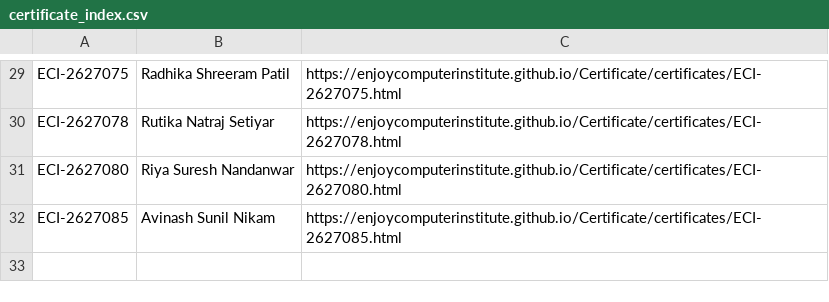
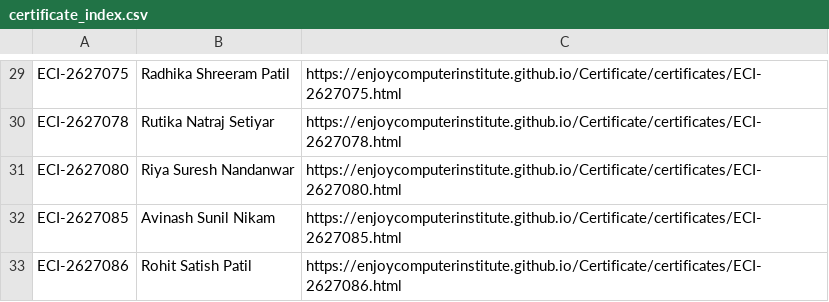
Before and after one commit to enjoycomputerinstitute/Certificate, a CSV file: certificates/certificate_index.csv, drawn as a sheet; only a part is shown, gaps mark what is left out; the diff names each change by its address in the sheet, - before the commit and + after, or states it on an @@ line.

Commit message:
XLBooster: Upload certificates/certificate_index.csv

```diff
--- a/certificates/certificate_index.csv
+++ b/certificates/certificate_index.csv
+row 33: ECI-2627086 | Rohit Satish Patil | https://enjoycomputerinstitute.github.io/Certificate/certificates/ECI-2627086.html
```
